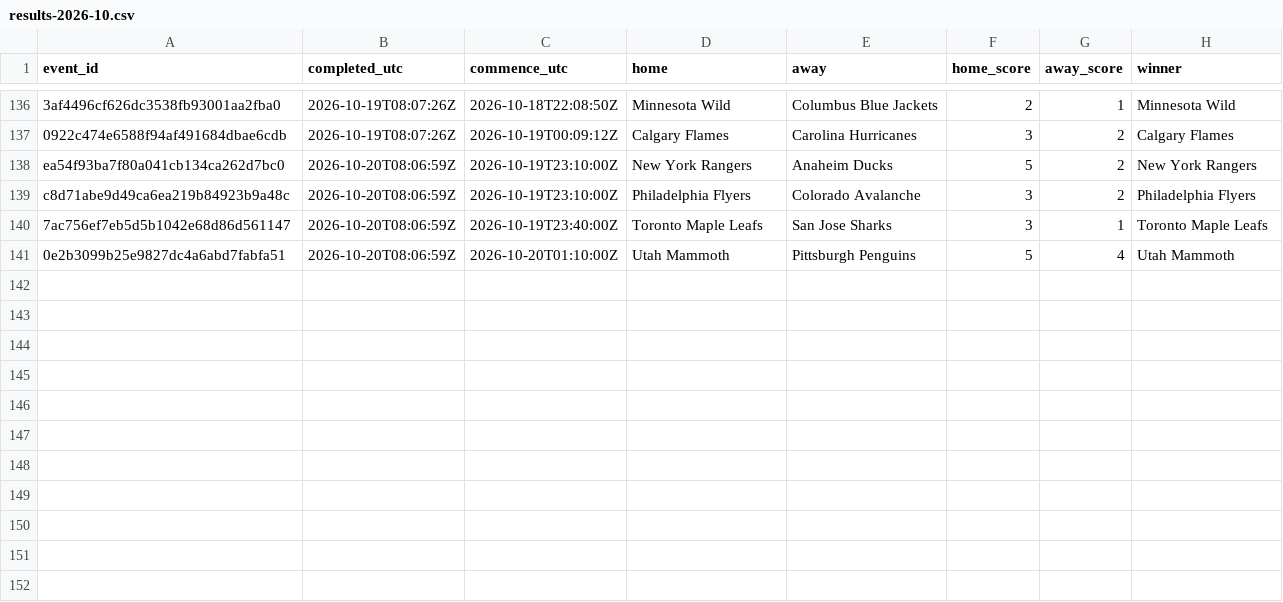
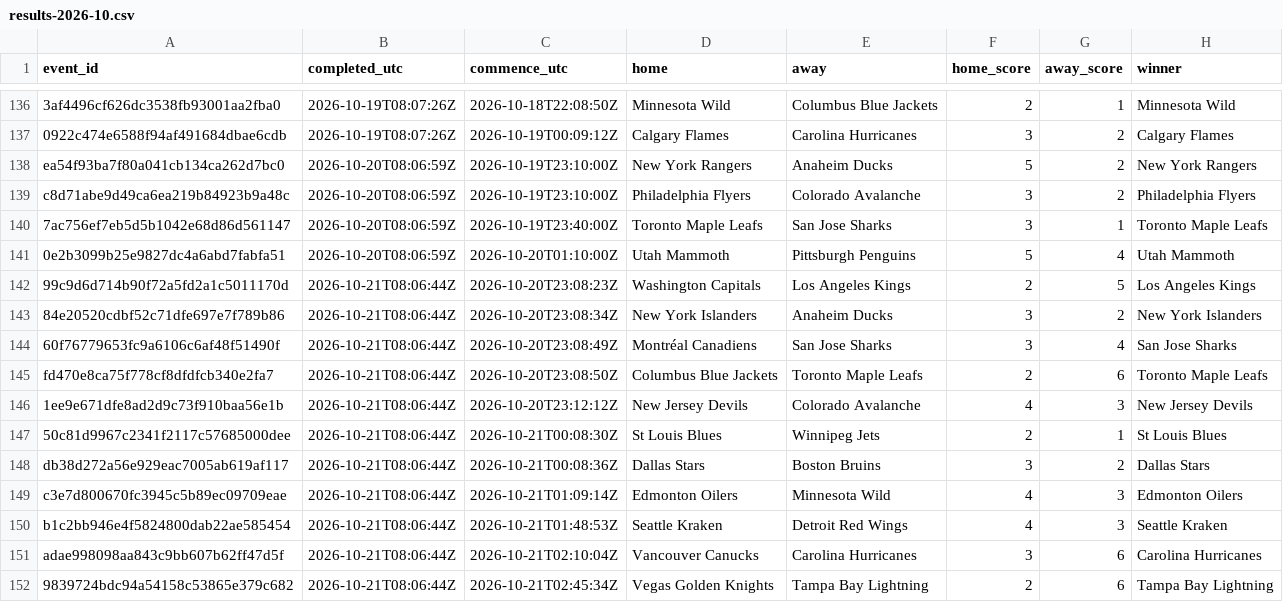
Before and after one commit to felix1975men-cpu/odds-monitor, a CSV file: data/nhl/results-2026-10.csv, drawn as a sheet; only a part is shown, gaps mark what is left out.

Commit message:
nhl results 2026-10-21

```diff
--- a/data/nhl/results-2026-10.csv
+++ b/data/nhl/results-2026-10.csv
@@ -141 +141,12 @@ c8d71abe9d49ca6ea219b84923b9a48c,2026-10-20T08:06:59Z,2026-10-19T23:10:00Z,Phila
 0e2b3099b25e9827dc4a6abd7fabfa51,2026-10-20T08:06:59Z,2026-10-20T01:10:00Z,Utah Mammoth,Pittsburgh Penguins,5,4,Utah Mammoth
+99c9d6d714b90f72a5fd2a1c5011170d,2026-10-21T08:06:44Z,2026-10-20T23:08:23Z,Washington Capitals,Los Angeles Kings,2,5,Los Angeles Kings
+84e20520cdbf52c71dfe697e7f789b86,2026-10-21T08:06:44Z,2026-10-20T23:08:34Z,New York Islanders,Anaheim Ducks,3,2,New York Islanders
+60f76779653fc9a6106c6af48f51490f,2026-10-21T08:06:44Z,2026-10-20T23:08:49Z,Montréal Canadiens,San Jose Sharks,3,4,San Jose Sharks
+fd470e8ca75f778cf8dfdfcb340e2fa7,2026-10-21T08:06:44Z,2026-10-20T23:08:50Z,Columbus Blue Jackets,Toronto Maple Leafs,2,6,Toronto Maple Leafs
+1ee9e671dfe8ad2d9c73f910baa56e1b,2026-10-21T08:06:44Z,2026-10-20T23:12:12Z,New Jersey Devils,Colorado Avalanche,4,3,New Jersey Devils
+50c81d9967c2341f2117c57685000dee,2026-10-21T08:06:44Z,2026-10-21T00:08:30Z,St Louis Blues,Winnipeg Jets,2,1,St Louis Blues
+db38d272a56e929eac7005ab619af117,2026-10-21T08:06:44Z,2026-10-21T00:08:36Z,Dallas Stars,Boston Bruins,3,2,Dallas Stars
+c3e7d800670fc3945c5b89ec09709eae,2026-10-21T08:06:44Z,2026-10-21T01:09:14Z,Edmonton Oilers,Minnesota Wild,4,3,Edmonton Oilers
+b1c2bb946e4f5824800dab22ae585454,2026-10-21T08:06:44Z,2026-10-21T01:48:53Z,Seattle Kraken,Detroit Red Wings,4,3,Seattle Kraken
+adae998098aa843c9bb607b62ff47d5f,2026-10-21T08:06:44Z,2026-10-21T02:10:04Z,Vancouver Canucks,Carolina Hurricanes,3,6,Carolina Hurricanes
+9839724bdc94a54158c53865e379c682,2026-10-21T08:06:44Z,2026-10-21T02:45:34Z,Vegas Golden Knights,Tampa Bay Lightning,2,6,Tampa Bay Lightning
```
